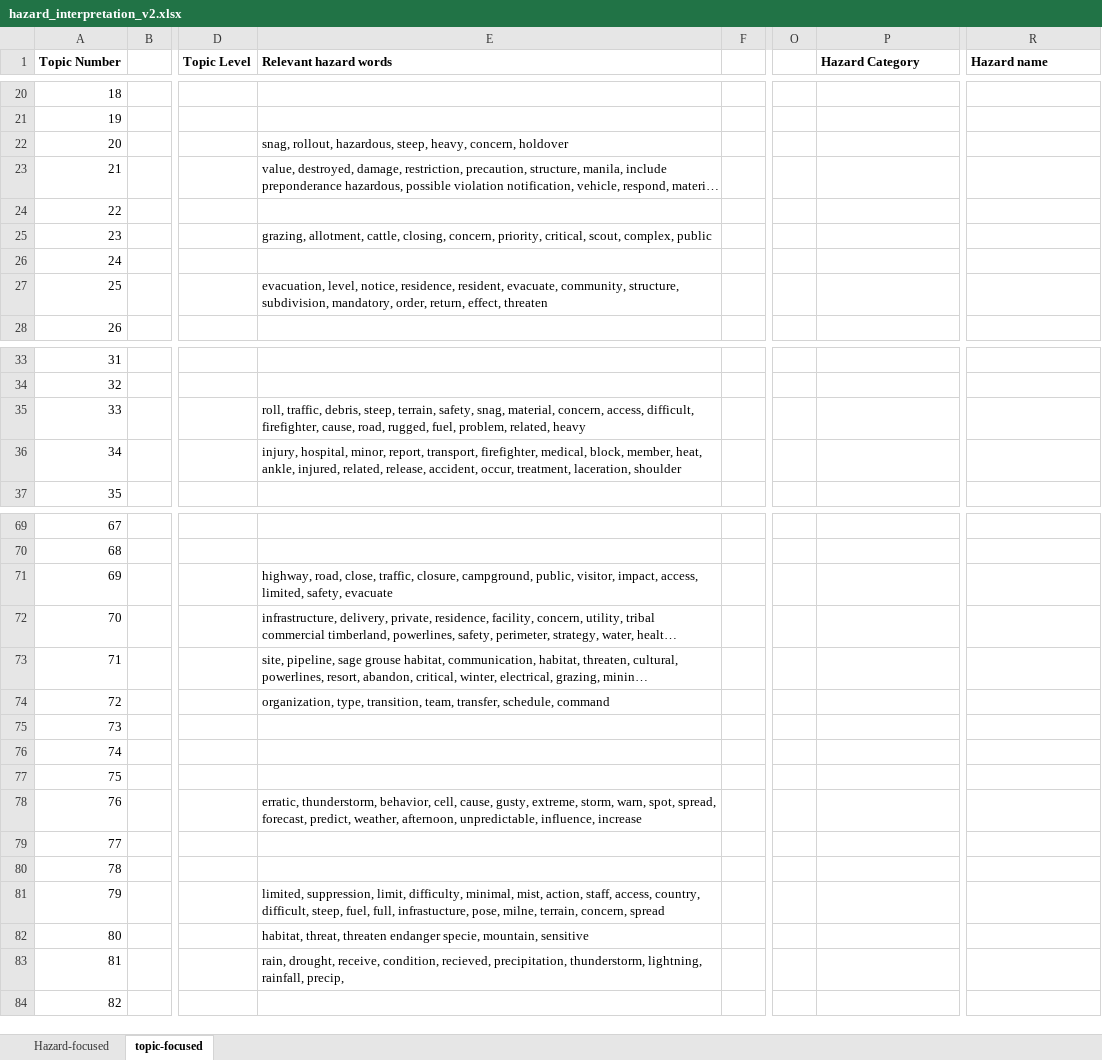
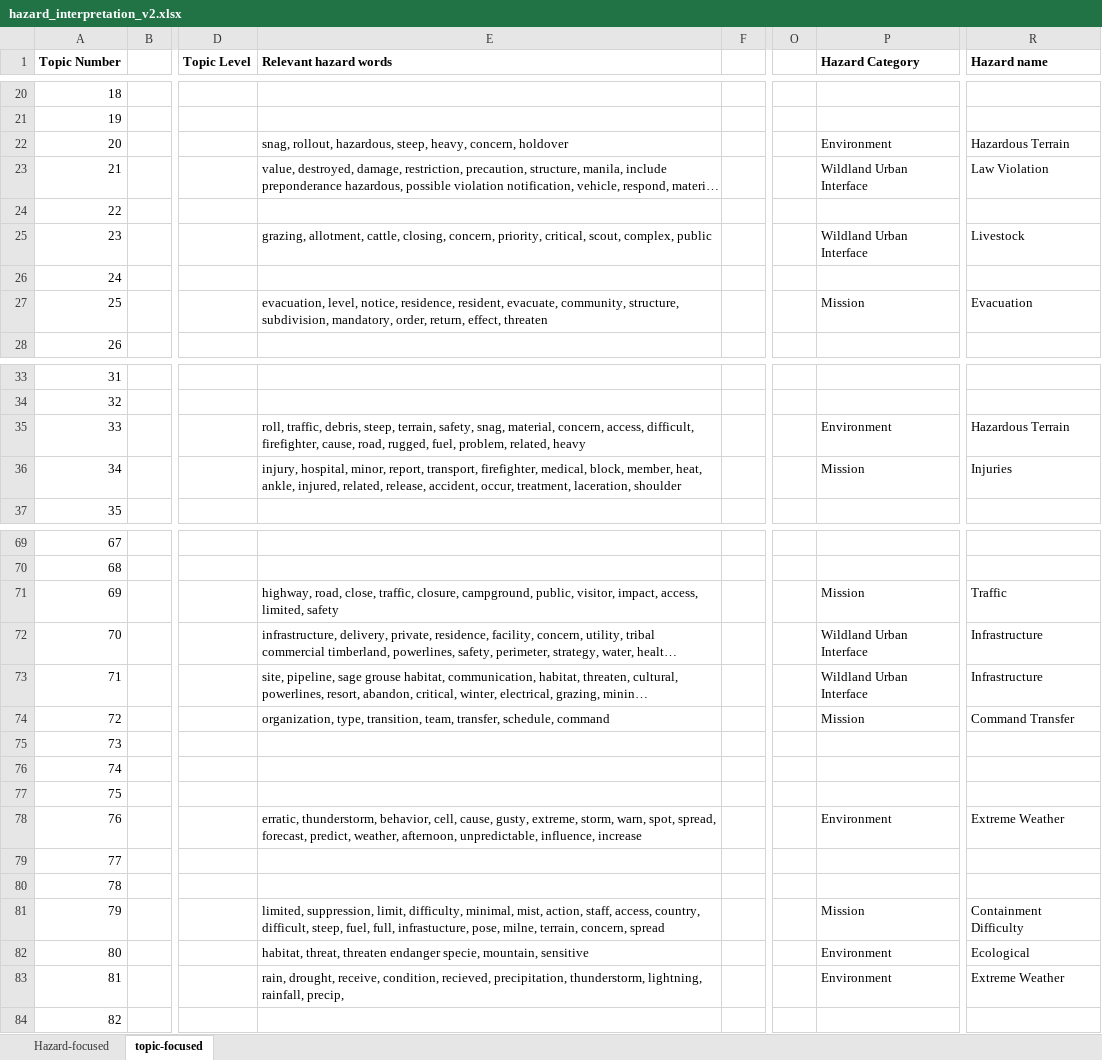
Before and after one commit to nasa/mika, an Excel workbook: output data/hazard_interpretation_v2.xlsx, sheet topic-focused, drawn as a sheet; only a part is shown, gaps mark what is left out; long unchanged cells end in …; values as stored, in another font and other column widths than the file's, no borders; the diff covers the shown part only; the diff names each change by its address in the sheet, - before the commit and + after, or states it on an @@ line.

```diff
--- a/output data/hazard_interpretation_v2.xlsx (sheet topic-focused)
+++ b/output data/hazard_interpretation_v2.xlsx (sheet topic-focused)
-P22 (Hazard Category): (empty)
+P22 (Hazard Category): Environment
-R22 (Hazard name): (empty)
+R22 (Hazard name): Hazardous Terrain
-P23 (Hazard Category): (empty)
+P23 (Hazard Category): Wildland Urban Interface
-R23 (Hazard name): (empty)
+R23 (Hazard name): Law Violation
-P25 (Hazard Category): (empty)
+P25 (Hazard Category): Wildland Urban Interface
-R25 (Hazard name): (empty)
+R25 (Hazard name): Livestock
-P27 (Hazard Category): (empty)
+P27 (Hazard Category): Mission
-R27 (Hazard name): (empty)
+R27 (Hazard name): Evacuation
-P35 (Hazard Category): (empty)
+P35 (Hazard Category): Environment
-R35 (Hazard name): (empty)
+R35 (Hazard name): Hazardous Terrain
-P36 (Hazard Category): (empty)
+P36 (Hazard Category): Mission
-R36 (Hazard name): (empty)
+R36 (Hazard name): Injuries
-E71 (Relevant hazard words): …access, limited, safety, evacuate
+E71 (Relevant hazard words): …access, limited, safety
-P71 (Hazard Category): (empty)
+P71 (Hazard Category): Mission
-R71 (Hazard name): (empty)
+R71 (Hazard name): Traffic
-P72:P73 (Hazard Category): (empty)
+P72:P73 (Hazard Category): Wildland Urban Interface
-R72:R73 (Hazard name): (empty)
+R72:R73 (Hazard name): Infrastructure
-P74 (Hazard Category): (empty)
+P74 (Hazard Category): Mission
-R74 (Hazard name): (empty)
+R74 (Hazard name): Command Transfer
-P78 (Hazard Category): (empty)
+P78 (Hazard Category): Environment
-R78 (Hazard name): (empty)
+R78 (Hazard name): Extreme Weather
-P81 (Hazard Category): (empty)
+P81 (Hazard Category): Mission
-R81 (Hazard name): (empty)
+R81 (Hazard name): Containment Difficulty
-P82:P83 (Hazard Category): (empty)
+P82:P83 (Hazard Category): Environment
-R82 (Hazard name): (empty)
+R82 (Hazard name): Ecological
-R83 (Hazard name): (empty)
+R83 (Hazard name): Extreme Weather
```
Also changed, not shown: 29 edited cells elsewhere in this sheet, sheet Hazard-focused, 4 other files.
